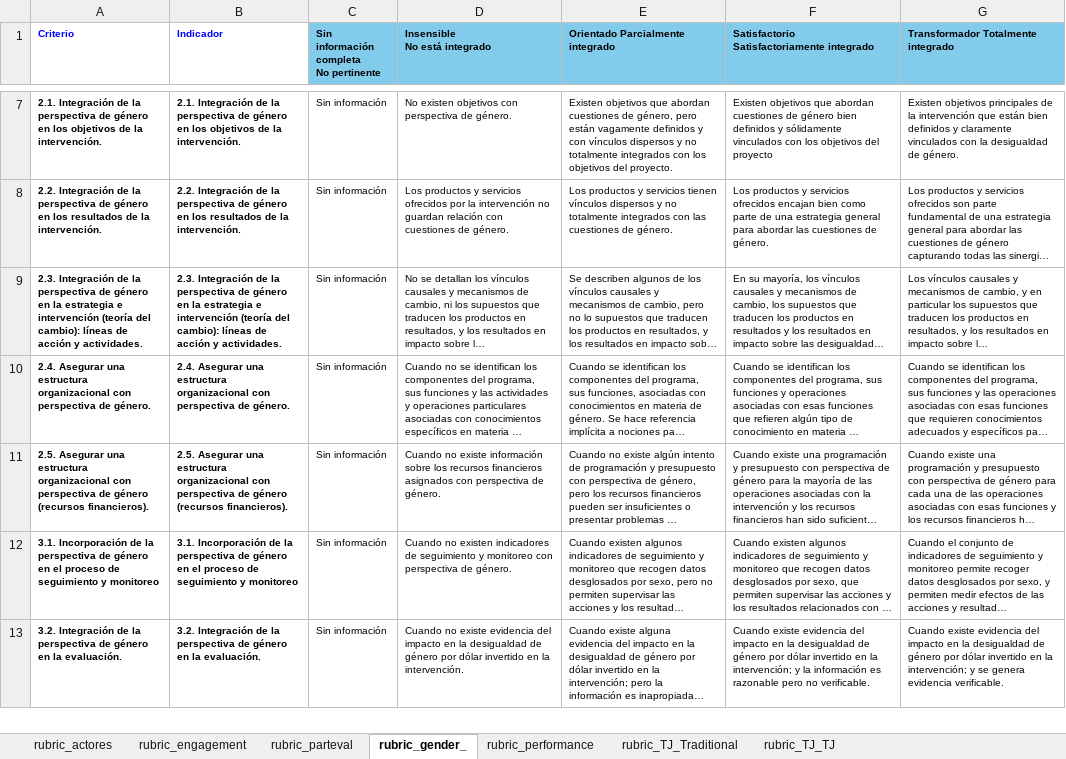
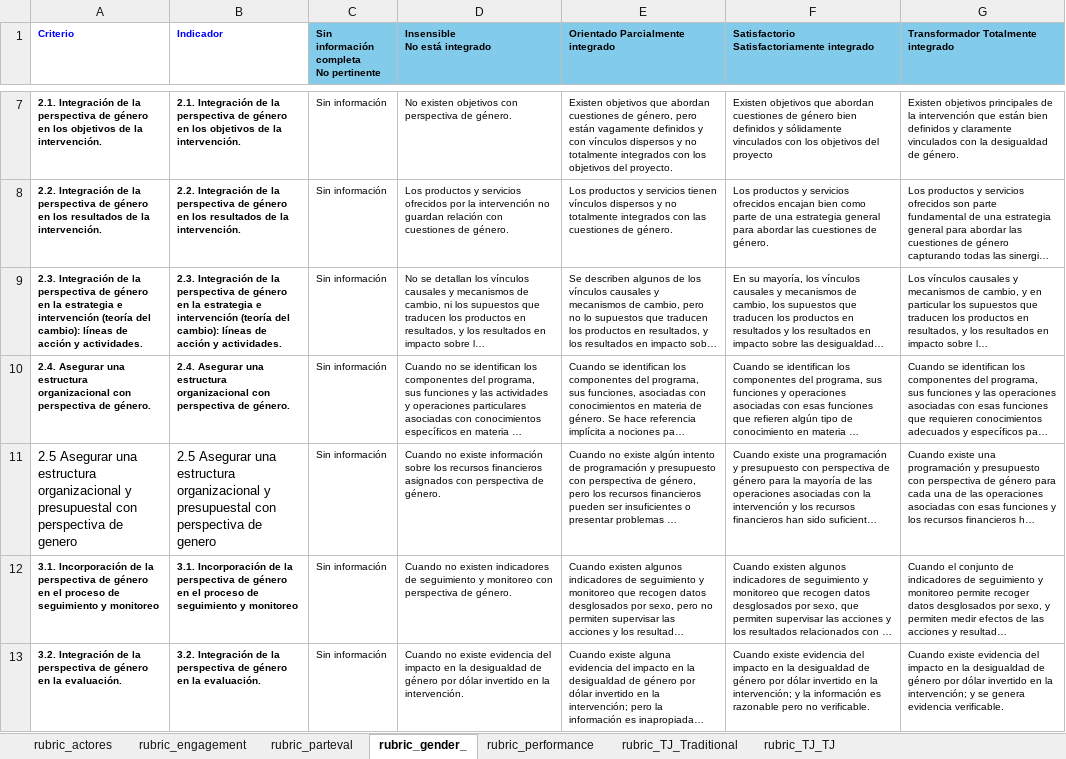
Before and after one commit to aevpsnow6-oss/deploy, an Excel workbook: Rubricas_6ago2025.xlsx, sheet rubric_gender_, drawn as a sheet; only a part is shown, gaps mark what is left out; long unchanged cells end in …; values as stored, in another font and other column widths than the file's, no borders; the diff names each change by its address in the sheet, - before the commit and + after, or states it on an @@ line.

Commit message:
Gender rubric clarification

```diff
--- a/Rubricas_6ago2025.xlsx (sheet rubric_gender_)
+++ b/Rubricas_6ago2025.xlsx (sheet rubric_gender_)
-A11 (Criterio): 2.5. Asegurar una estructura organizacional con perspectiva de género (recursos financieros).
+A11 (Criterio): 2.5 Asegurar una estructura organizacional y presupuestal con perspectiva de genero
-A11:B11 bold: on
+A11:B11 bold: off, text size: larger
-B11 (Indicador): 2.5. Asegurar una estructura organizacional con perspectiva de género (recursos financieros).
+B11 (Indicador): 2.5 Asegurar una estructura organizacional y presupuestal con perspectiva de genero
```
